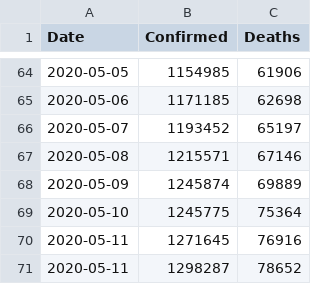
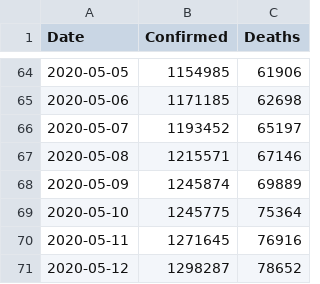
Before and after one commit to DMXMax/covid19, a TSV file: who/who_data.tsv, drawn as a sheet; only a part is shown, gaps mark what is left out.

Commit message:
Update who_data.tsv

```diff
--- a/who/who_data.tsv
+++ b/who/who_data.tsv
@@ -70,2 +70,2 @@ Date	Confirmed	Deaths
 2020-05-11	1271645	76916
-2020-05-11	1298287	78652
+2020-05-12	1298287	78652
```
